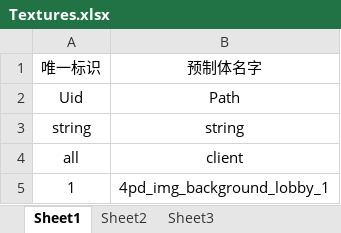
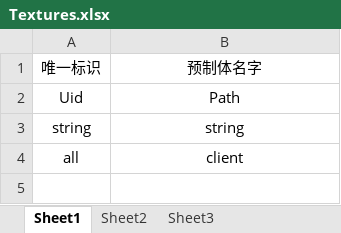
Before and after one commit to weiweidiy/GameTemplate, an Excel workbook: Excels/Textures.xlsx, sheet Sheet1, drawn as a sheet; values as stored, in another font and other column widths than the file's, no borders; the diff names each change by its address in the sheet, - before the commit and + after, or states it on an @@ line.

```diff
--- a/Excels/Textures.xlsx (sheet Sheet1)
+++ b/Excels/Textures.xlsx (sheet Sheet1)
-row 5: 1 | 4pd_img_background_lobby_1
```
Also changed, not shown: Excels/Prefabs.xlsx, 11 other files.
